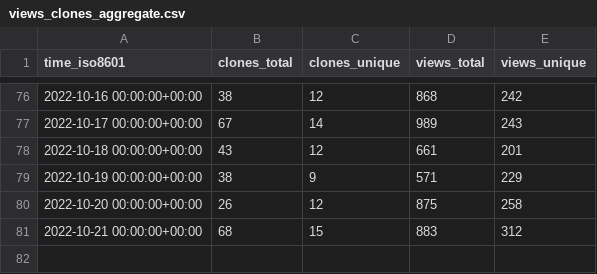
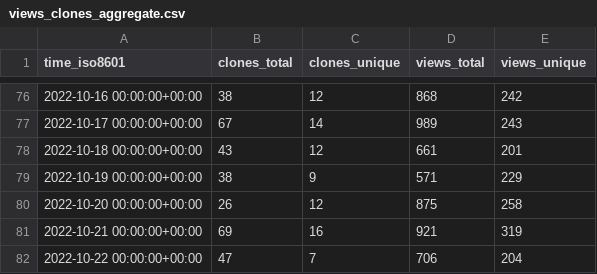
Before and after one commit to immich-app/immich, a CSV file: immich-app/immich/ghrs-data/views_clones_aggregate.csv, drawn as a sheet; only a part is shown, gaps mark what is left out.

```diff
--- a/immich-app/immich/ghrs-data/views_clones_aggregate.csv
+++ b/immich-app/immich/ghrs-data/views_clones_aggregate.csv
@@ -80,2 +80,3 @@ time_iso8601,clones_total,clones_unique,views_total,views_unique
 2022-10-20 00:00:00+00:00,26,12,875,258
-2022-10-21 00:00:00+00:00,68,15,883,312
+2022-10-21 00:00:00+00:00,69,16,921,319
+2022-10-22 00:00:00+00:00,47,7,706,204
```
Also changed, not shown: 1 other file.
